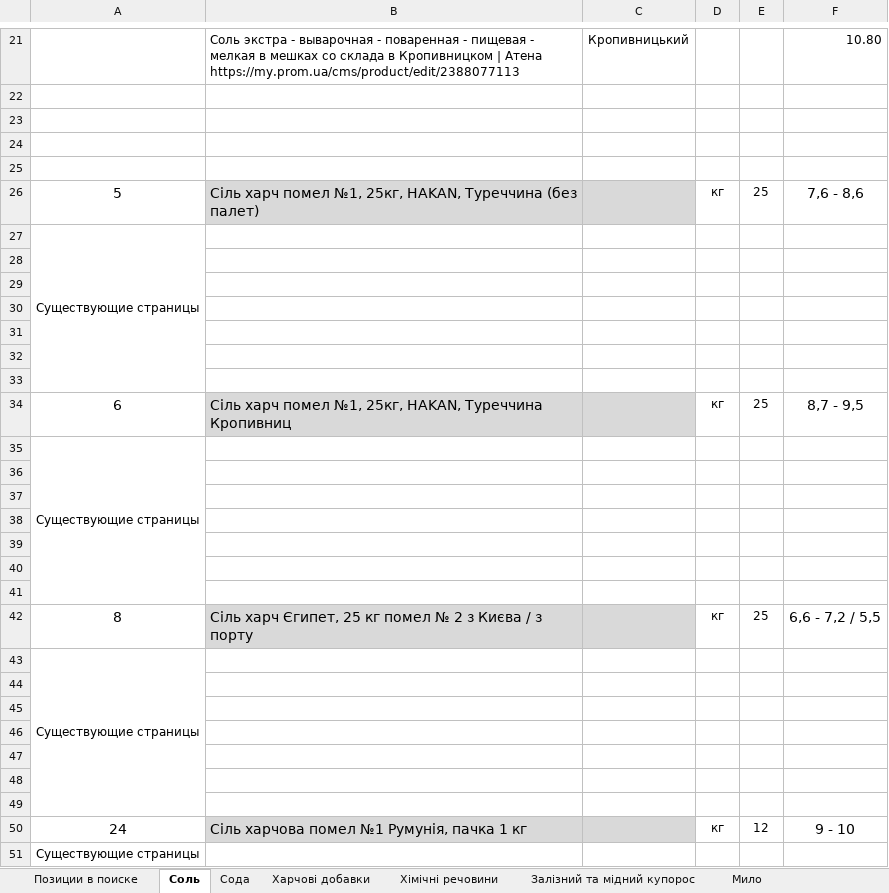
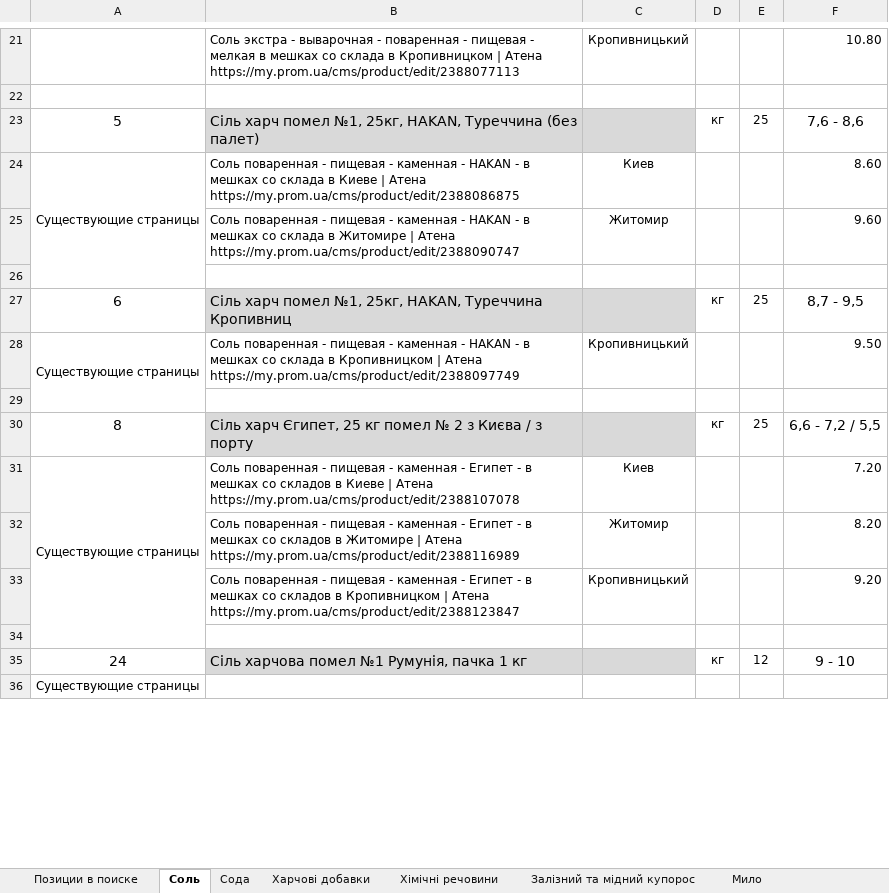
Before and after one commit to Romron/conspectus, an Excel workbook: Фриланс/Projects/atena.com.ua/анализ товарных позиций.xlsx, sheet Соль, drawn as a sheet; only a part is shown, gaps mark what is left out; values as stored, in another font and other column widths than the file's, no borders; removed rows and columns are numbered as before the commit, all else as after; the diff names each change by its address in the sheet, - before the commit and + after, or states it on an @@ line.

```diff
--- a/Фриланс/Projects/atena.com.ua/анализ товарных позиций.xlsx (sheet Соль)
+++ b/Фриланс/Projects/atena.com.ua/анализ товарных позиций.xlsx (sheet Соль)
-row 23: (empty)
-row 24: (empty)
-row 25: (empty)
-row 27: Существующие страницы
-row 24: (empty)
+row 24: Существующие страницы | Cоль поваренная - пищевая - каменная - HAKAN - в мешках со склада в Киеве | Атена https://my.prom.ua/cms/product/edit/2388086875 | Киев |  |  | 8.60
+A24:A26 merged
-row 25: (empty)
+row 25:  | Cоль поваренная - пищевая - каменная - HAKAN - в мешках со склада в Житомире | Атена https://my.prom.ua/cms/product/edit/2388090747 | Житомир |  |  | 9.60
-row 30: (empty)
-row 31: (empty)
-row 32: (empty)
-row 35: Существующие страницы
-row 28: (empty)
+row 28: Существующие страницы | Cоль поваренная - пищевая - каменная - HAKAN - в мешках со склада в Кропивницком | Атена https://my.prom.ua/cms/product/edit/2388097749 | Кропивницький |  |  | 9.50
+A28:A29 merged
-row 37: (empty)
-row 38: (empty)
-row 39: (empty)
-row 40: (empty)
-row 43: Существующие страницы
-row 31: (empty)
+row 31: Существующие страницы | Cоль поваренная - пищевая - каменная - Египет - в мешках со складов в Киеве | Атена https://my.prom.ua/cms/product/edit/2388107078 | Киев |  |  | 7.20
+A31:A34 merged
-row 32: (empty)
+row 32:  | Cоль поваренная - пищевая - каменная - Египет - в мешках со складов в Житомире | Атена https://my.prom.ua/cms/product/edit/2388116989 | Житомир |  |  | 8.20
-row 33: (empty)
+row 33:  | Cоль поваренная - пищевая - каменная - Египет - в мешках со складов в Кропивницком | Атена https://my.prom.ua/cms/product/edit/2388123847 | Кропивницький |  |  | 9.20
-row 47: (empty)
-row 48: (empty)
```
